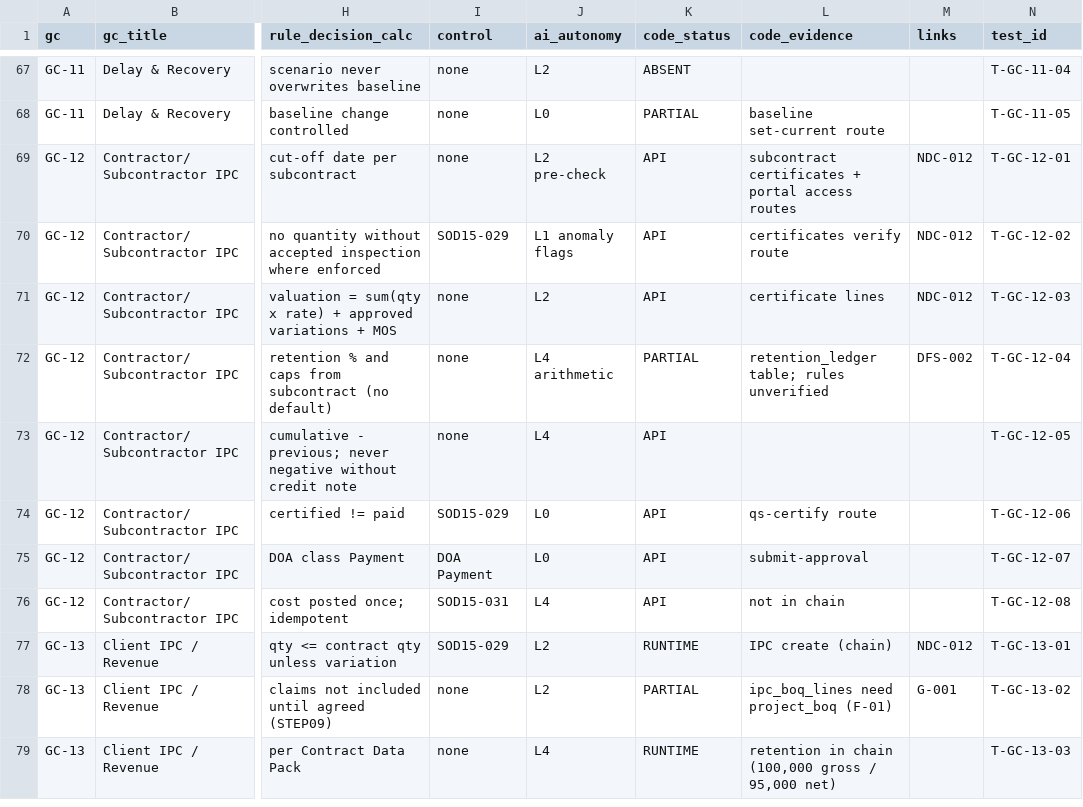
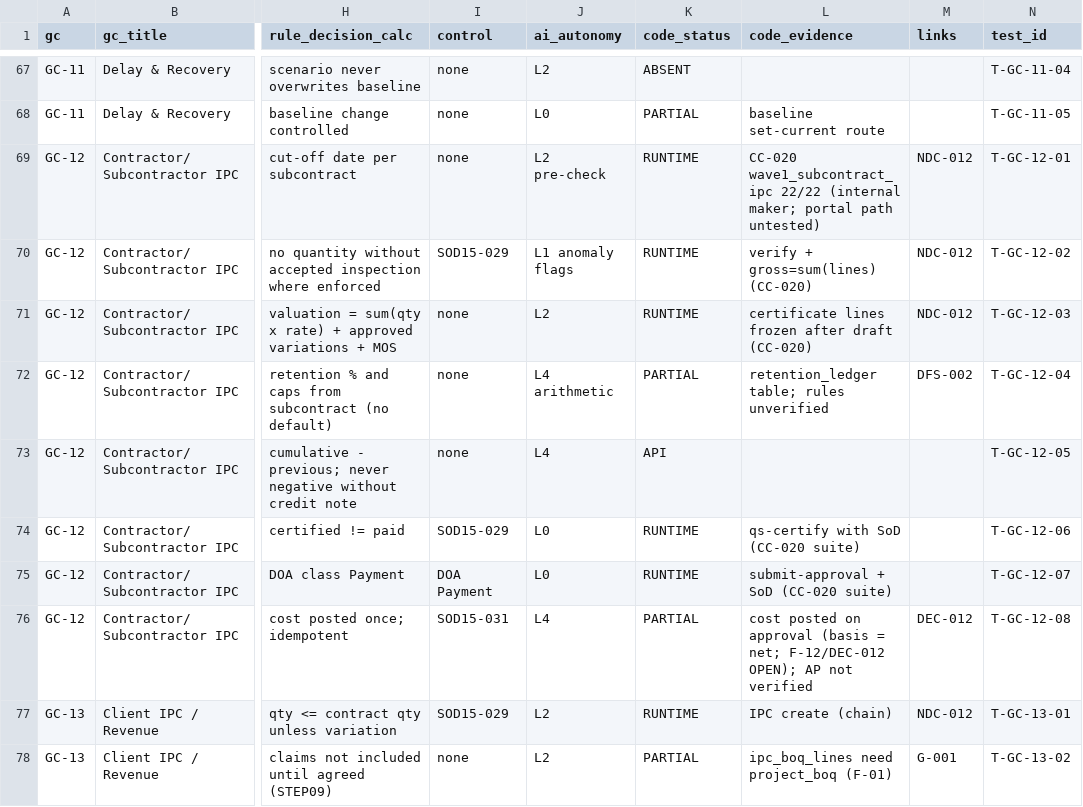
Before and after one commit to krvng5c6t9-rgb/-MISHEL-CONSTRUCTION-INTELLIGENCE-PLATFORM, a CSV file: governance/decomposition/GOLDEN_CASE_DECOMPOSITION.csv, drawn as a sheet; only a part is shown, gaps mark what is left out; the shorter side is filled out with more unchanged rows; the diff names each change by its address in the sheet, - before the commit and + after, or states it on an @@ line.

```diff
--- a/governance/decomposition/GOLDEN_CASE_DECOMPOSITION.csv
+++ b/governance/decomposition/GOLDEN_CASE_DECOMPOSITION.csv
-K69:K71 (code_status): API
+K69:K71 (code_status): RUNTIME
-L69 (code_evidence): subcontract certificates + portal access routes
+L69 (code_evidence): CC-020 wave1_subcontract_ipc 22/22 (internal maker; portal path untested)
-L70 (code_evidence): certificates verify route
+L70 (code_evidence): verify + gross=sum(lines) (CC-020)
-L71 (code_evidence): certificate lines
+L71 (code_evidence): certificate lines frozen after draft (CC-020)
-K74:K75 (code_status): API
+K74:K75 (code_status): RUNTIME
-L74 (code_evidence): qs-certify route
+L74 (code_evidence): qs-certify with SoD (CC-020 suite)
-L75 (code_evidence): submit-approval
+L75 (code_evidence): submit-approval + SoD (CC-020 suite)
-K76 (code_status): API
+K76 (code_status): PARTIAL
-L76 (code_evidence): not in chain
+L76 (code_evidence): cost posted on approval (basis = net; F-12/DEC-012 OPEN); AP not verified
-M76 (links): (empty)
+M76 (links): DEC-012
```
Also changed, not shown: governance/registers/09_Decision_Register.csv, governance/registers/10_Change_Control_Register.csv, 7 other files.
